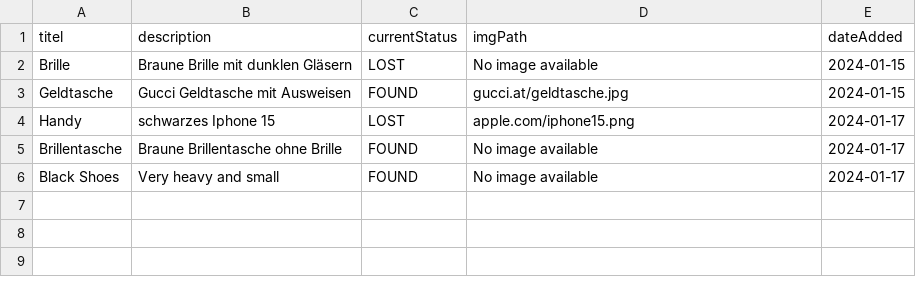
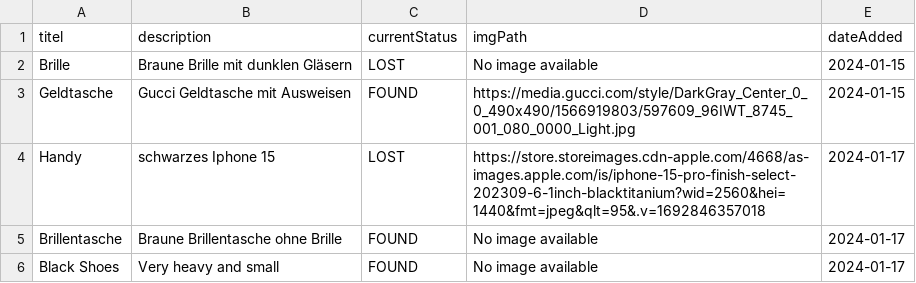
Before and after one commit to LZinhobel/FindersTrace, a CSV file: data/reportedItems.csv, drawn as a sheet.

```diff
--- a/data/reportedItems.csv
+++ b/data/reportedItems.csv
@@ -2,4 +2,4 @@ titel;description;currentStatus;imgPath;dateAdded
 Brille;Braune Brille mit dunklen Gläsern;LOST;No image available;2024-01-15
-Geldtasche;Gucci Geldtasche mit Ausweisen;FOUND;gucci.at/geldtasche.jpg;2024-01-15
-Handy;schwarzes Iphone 15;LOST;apple.com/iphone15.png;2024-01-17
+Geldtasche;Gucci Geldtasche mit Ausweisen;FOUND;https://media.gucci.com/style/DarkGray_Center_0_0_490x490/1566919803/597609_96IWT_8745_001_080_0000_Light.jpg;2024-01-15
+Handy;schwarzes Iphone 15;LOST;https://store.storeimages.cdn-apple.com/4668/as-images.apple.com/is/iphone-15-pro-finish-select-202309-6-1inch-blacktitanium?wid=2560&hei=1440&fmt=jpeg&qlt=95&.v=1692846357018;2024-01-17
 Brillentasche;Braune Brillentasche ohne Brille;FOUND;No image available;2024-01-17
```
Also changed, not shown: 5 other files.
